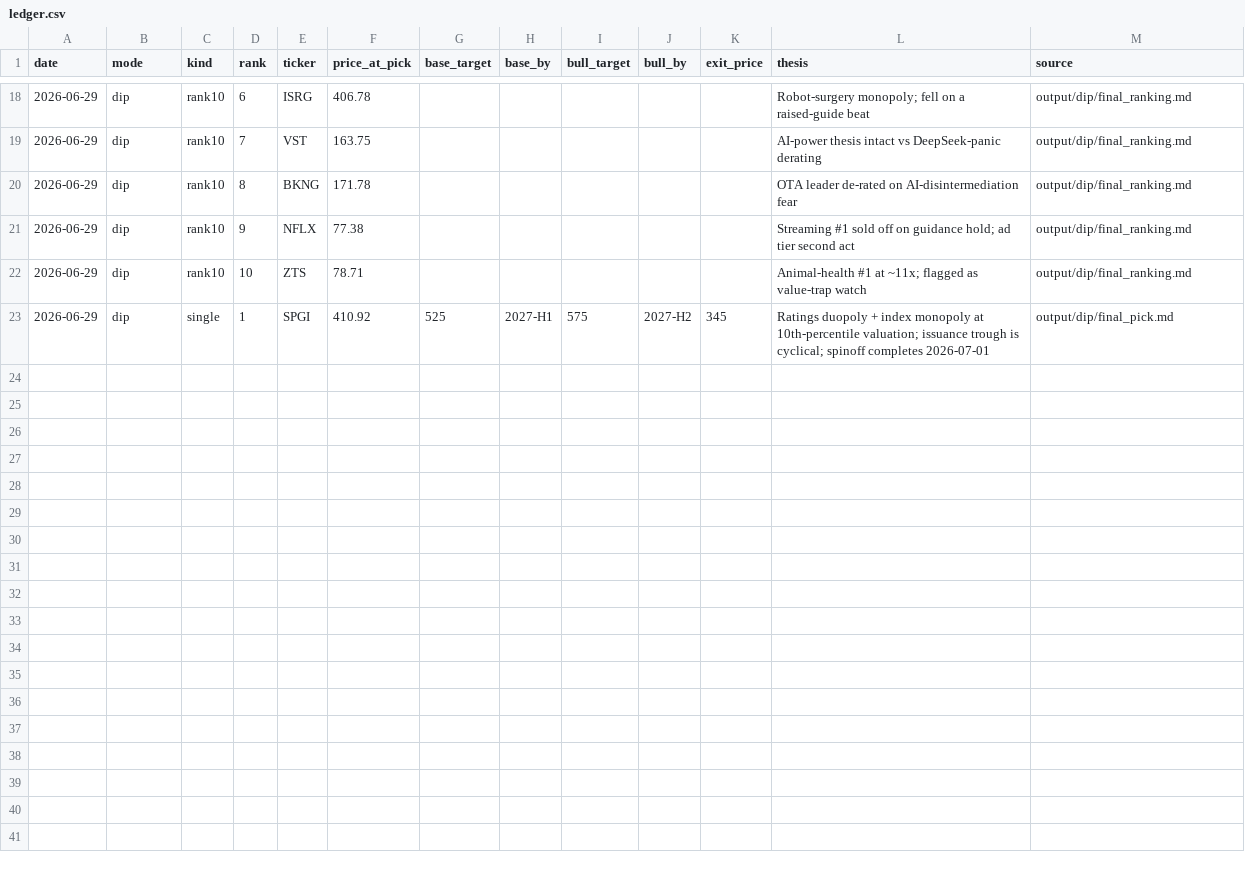
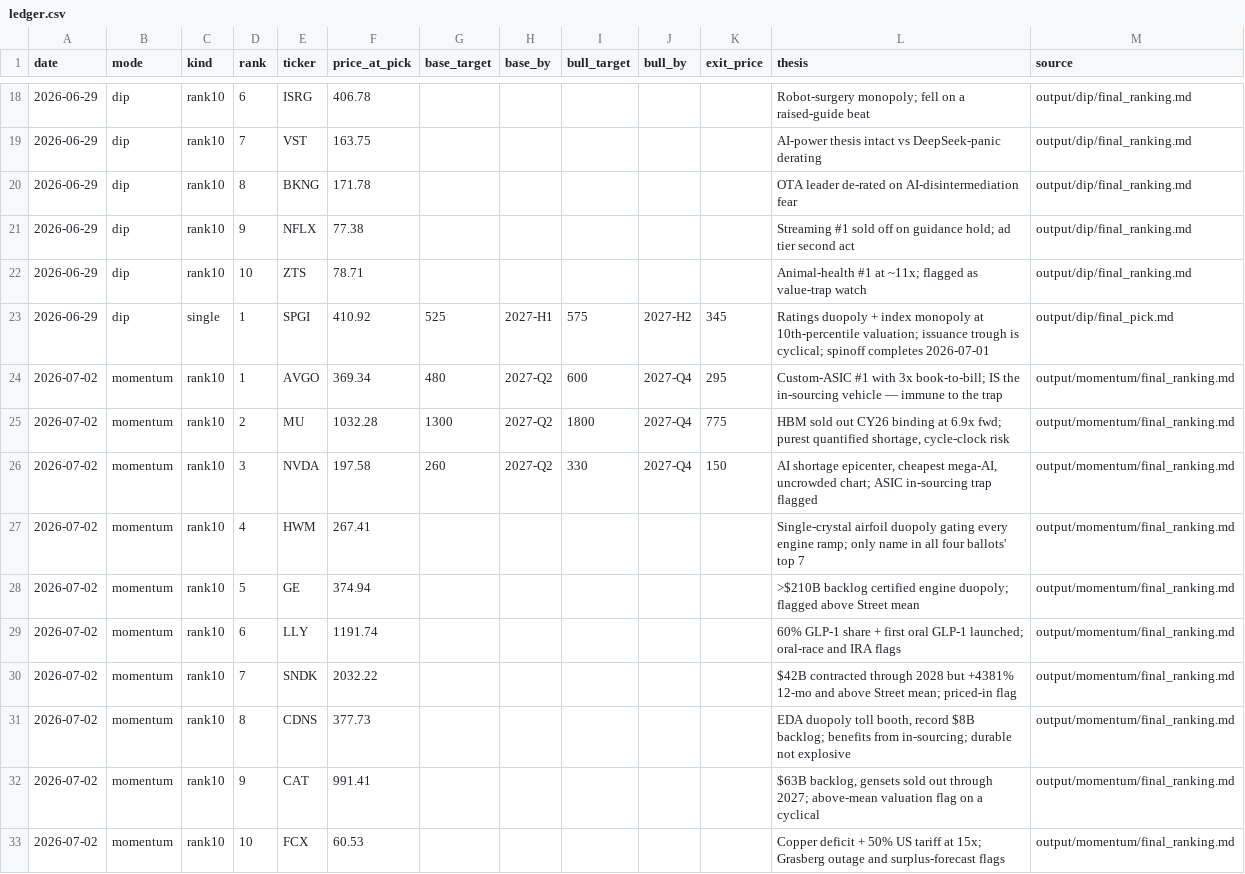
Before and after one commit to kienta1999/single-stock-pick-from-sp500, a CSV file: picks/ledger.csv, drawn as a sheet; only a part is shown, gaps mark what is left out.

```diff
--- a/picks/ledger.csv
+++ b/picks/ledger.csv
@@ -23 +23,11 @@ date,mode,kind,rank,ticker,price_at_pick,base_target,base_by,bull_target,bull_by
 2026-06-29,dip,single,1,SPGI,410.92,525,2027-H1,575,2027-H2,345,"Ratings duopoly + index monopoly at 10th-percentile valuation; issuance trough is cyclical; spinoff completes 2026-07-01",output/dip/final_pick.md
+2026-07-02,momentum,rank10,1,AVGO,369.34,480,2027-Q2,600,2027-Q4,295,"Custom-ASIC #1 with 3x book-to-bill; IS the in-sourcing vehicle — immune to the trap",output/momentum/final_ranking.md
+2026-07-02,momentum,rank10,2,MU,1032.28,1300,2027-Q2,1800,2027-Q4,775,"HBM sold out CY26 binding at 6.9x fwd; purest quantified shortage, cycle-clock risk",output/momentum/final_ranking.md
+2026-07-02,momentum,rank10,3,NVDA,197.58,260,2027-Q2,330,2027-Q4,150,"AI shortage epicenter, cheapest mega-AI, uncrowded chart; ASIC in-sourcing trap flagged",output/momentum/final_ranking.md
+2026-07-02,momentum,rank10,4,HWM,267.41,,,,,,"Single-crystal airfoil duopoly gating every engine ramp; only name in all four ballots' top 7",output/momentum/final_ranking.md
+2026-07-02,momentum,rank10,5,GE,374.94,,,,,,">$210B backlog certified engine duopoly; flagged above Street mean",output/momentum/final_ranking.md
+2026-07-02,momentum,rank10,6,LLY,1191.74,,,,,,"60% GLP-1 share + first oral GLP-1 launched; oral-race and IRA flags",output/momentum/final_ranking.md
+2026-07-02,momentum,rank10,7,SNDK,2032.22,,,,,,"$42B contracted through 2028 but +4381% 12-mo and above Street mean; priced-in flag",output/momentum/final_ranking.md
+2026-07-02,momentum,rank10,8,CDNS,377.73,,,,,,"EDA duopoly toll booth, record $8B backlog; benefits from in-sourcing; durable not explosive",output/momentum/final_ranking.md
+2026-07-02,momentum,rank10,9,CAT,991.41,,,,,,"$63B backlog, gensets sold out through 2027; above-mean valuation flag on a cyclical",output/momentum/final_ranking.md
+2026-07-02,momentum,rank10,10,FCX,60.53,,,,,,"Copper deficit + 50% US tariff at 15x; Grasberg outage and surplus-forecast flags",output/momentum/final_ranking.md
```
Also changed, not shown: 2 other files.
